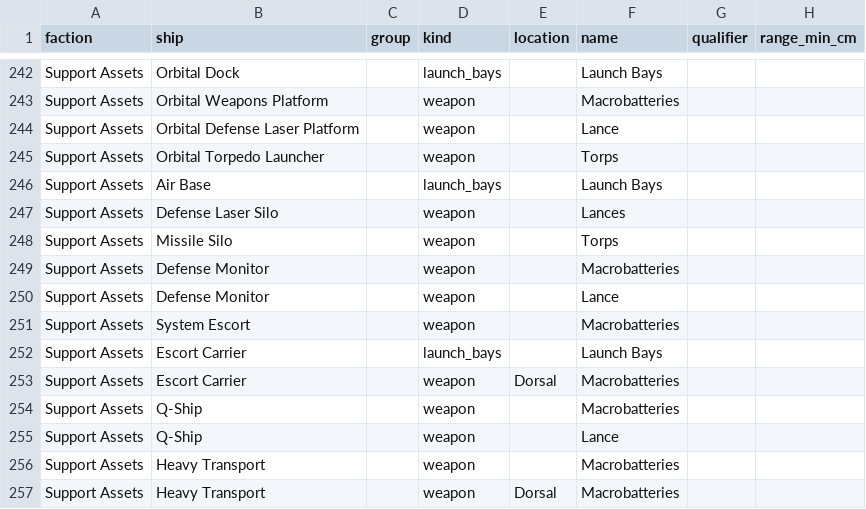
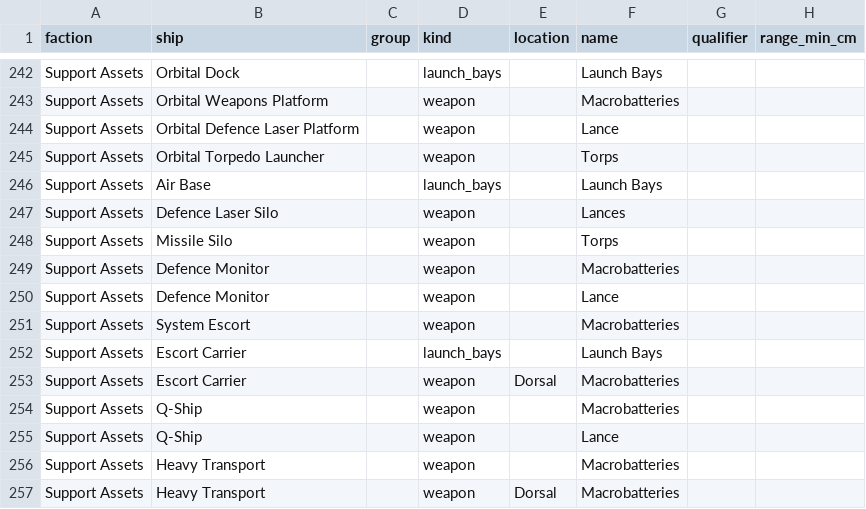
Before and after one commit to cpsdonnelly/BFG, a CSV file: bfgxr/data/weapons.csv, drawn as a sheet; only a part is shown, gaps mark what is left out; the diff names each change by its address in the sheet, - before the commit and + after, or states it on an @@ line.

```diff
--- a/bfgxr/data/weapons.csv
+++ b/bfgxr/data/weapons.csv
-B244 (ship): Orbital Defense Laser Platform
+B244 (ship): Orbital Defence Laser Platform
-B247 (ship): Defense Laser Silo
+B247 (ship): Defence Laser Silo
-B249:B250 (ship): Defense Monitor
+B249:B250 (ship): Defence Monitor
```
Also changed, not shown: bfgxr/data/ships.csv, 36 other files.
